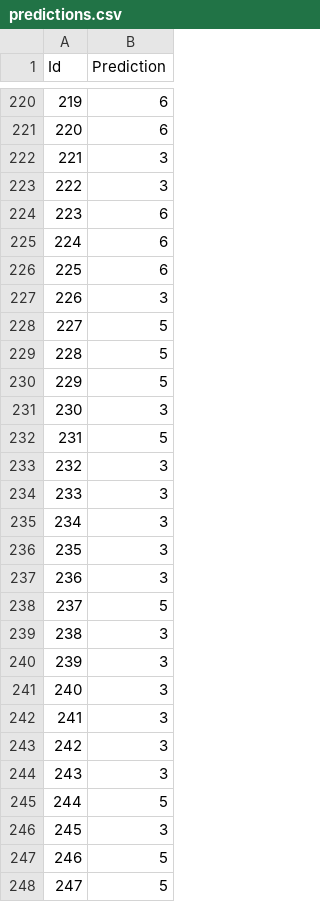
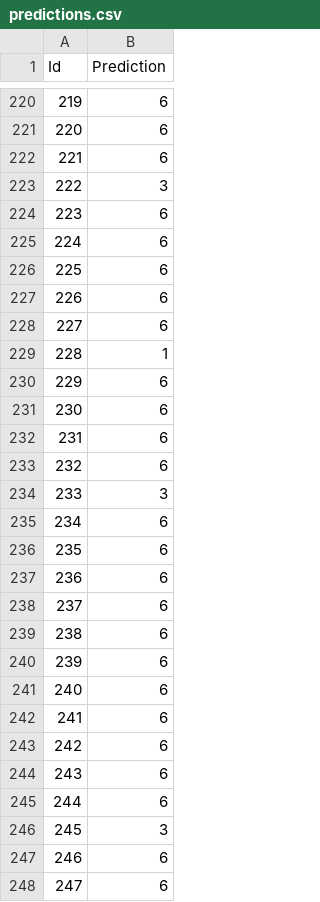
Before and after one commit to deepxkn/facial-expression-recognition-1, a CSV file: python/predictions.csv, drawn as a sheet; only a part is shown, gaps mark what is left out; the diff covers the shown part only.

Commit message:
refactor code for convnet -- it is now working with good predictions; implemented dropout; added function to view convnet filters
Former-commit-id: e3ac0b9ba5ebae39277acc13d4595ddf1e74fe1c

```diff
--- a/python/predictions.csv
+++ b/python/predictions.csv
@@ -221,3 +221,3 @@ Id,Prediction
 220,6
-221,3
+221,6
 222,3
@@ -226,23 +226,23 @@ Id,Prediction
 225,6
-226,3
-227,5
-228,5
-229,5
-230,3
-231,5
-232,3
+226,6
+227,6
+228,1
+229,6
+230,6
+231,6
+232,6
 233,3
-234,3
-235,3
-236,3
-237,5
-238,3
-239,3
-240,3
-241,3
-242,3
-243,3
-244,5
+234,6
+235,6
+236,6
+237,6
+238,6
+239,6
+240,6
+241,6
+242,6
+243,6
+244,6
 245,3
-246,5
-247,5
+246,6
+247,6
```
Also changed, not shown: 144 edited cells elsewhere in this file, 3 other files.
